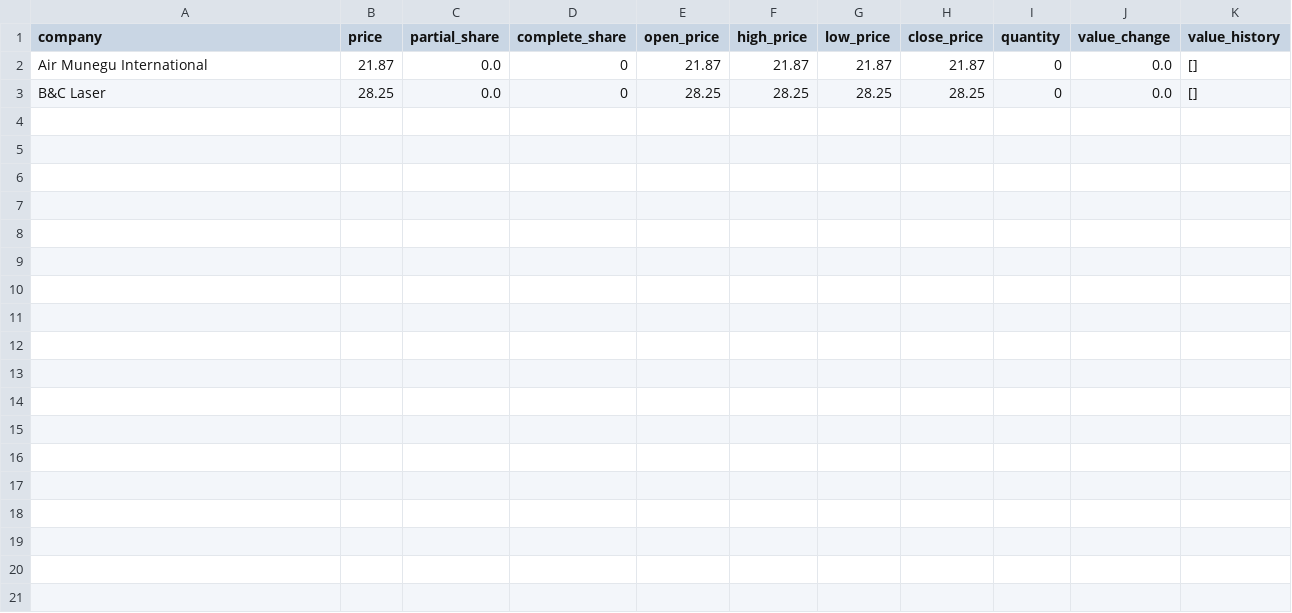
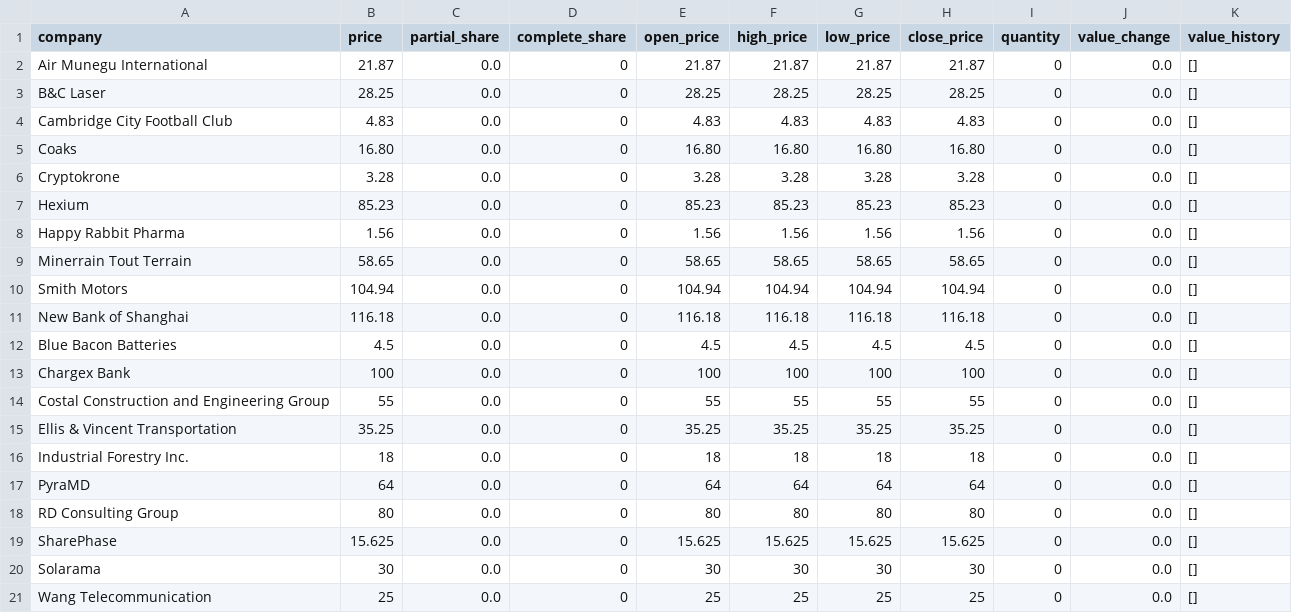
Before and after one commit to ThierryNicolasPouliot/Simulateur, a CSV file: simulateur/data/stocks.csv, drawn as a sheet.

```diff
--- a/simulateur/data/stocks.csv
+++ b/simulateur/data/stocks.csv
@@ -3 +3,19 @@ Air Munegu International,21.87,0.0,0,21.87,21.87,21.87,21.87,0,0.0,"[]"
 B&C Laser,28.25,0.0,0,28.25,28.25,28.25,28.25,0,0.0,"[]"
+Cambridge City Football Club,4.83,0.0,0,4.83,4.83,4.83,4.83,0,0.0,"[]"
+Coaks,16.80,0.0,0,16.80,16.80,16.80,16.80,0,0.0,"[]"
+Cryptokrone,3.28,0.0,0,3.28,3.28,3.28,3.28,0,0.0,"[]"
+Hexium,85.23,0.0,0,85.23,85.23,85.23,85.23,0,0.0,"[]"
+Happy Rabbit Pharma,1.56,0.0,0,1.56,1.56,1.56,1.56,0,0.0,"[]"
+Minerrain Tout Terrain,58.65,0.0,0,58.65,58.65,58.65,58.65,0,0.0,"[]"
+Smith Motors,104.94,0.0,0,104.94,104.94,104.94,104.94,0,0.0,"[]"
+New Bank of Shanghai,116.18,0.0,0,116.18,116.18,116.18,116.18,0,0.0,"[]"
+Blue Bacon Batteries,4.5,0.0,0,4.5,4.5,4.5,4.5,0,0.0,"[]"
+Chargex Bank,100,0.0,0,100,100,100,100,0,0.0,"[]"
+Costal Construction and Engineering Group,55,0.0,0,55,55,55,55,0,0.0,"[]"
+Ellis & Vincent Transportation,35.25,0.0,0,35.25,35.25,35.25,35.25,0,0.0,"[]"
+Industrial Forestry Inc.,18,0.0,0,18,18,18,18,0,0.0,"[]"
+PyraMD,64,0.0,0,64,64,64,64,0,0.0,"[]"
+RD Consulting Group,80,0.0,0,80,80,80,80,0,0.0,"[]"
+SharePhase,15.625,0.0,0,15.625,15.625,15.625,15.625,0,0.0,"[]"
+Solarama,30,0.0,0,30,30,30,30,0,0.0,"[]"
+Wang Telecommunication,25,0.0,0,25,25,25,25,0,0.0,"[]"
```
Also changed, not shown: simulateur/data/scenarios.csv, 29 other files.
